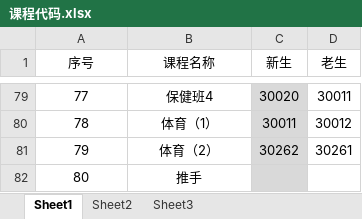
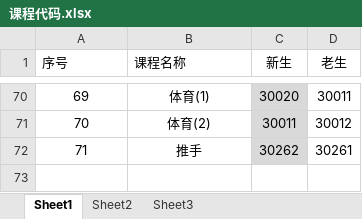
Before and after one commit to postbird/DHUCourseHelperPE, an Excel workbook: 课程代码.xlsx, sheet Sheet1, drawn as a sheet; only a part is shown, gaps mark what is left out; values as stored, in another font and other column widths than the file's, no borders; removed rows and columns are numbered as before the commit, all else as after; the diff covers the shown part only; the diff names each change by its address in the sheet, - before the commit and + after, or states it on an @@ line.

```diff
--- a/课程代码.xlsx (sheet Sheet1)
+++ b/课程代码.xlsx (sheet Sheet1)
-A1:B1 alignment: center
+A1:B1 alignment: left
-A1:A2 merged
-B1:B2 merged
@@ column A (序号) renumbered from row 2 down @@
-B70 (课程名称): 保健班4
+B70 (课程名称): 体育(1)
-B71 (课程名称): 体育（1）
+B71 (课程名称): 体育(2)
-row 81: 79 | 体育（2） | 30262 | 30261
-C72 (新生): (empty)
+C72 (新生): 30262
-D72 (老生): (empty)
+D72 (老生): 30261
```
Also changed, not shown: 10 added rows, 19 removed rows and 70 edited cells elsewhere in this sheet, 2016-2017第二学期课程表（调整）.xlsx, ID说明.xlsx, 22 other files.
